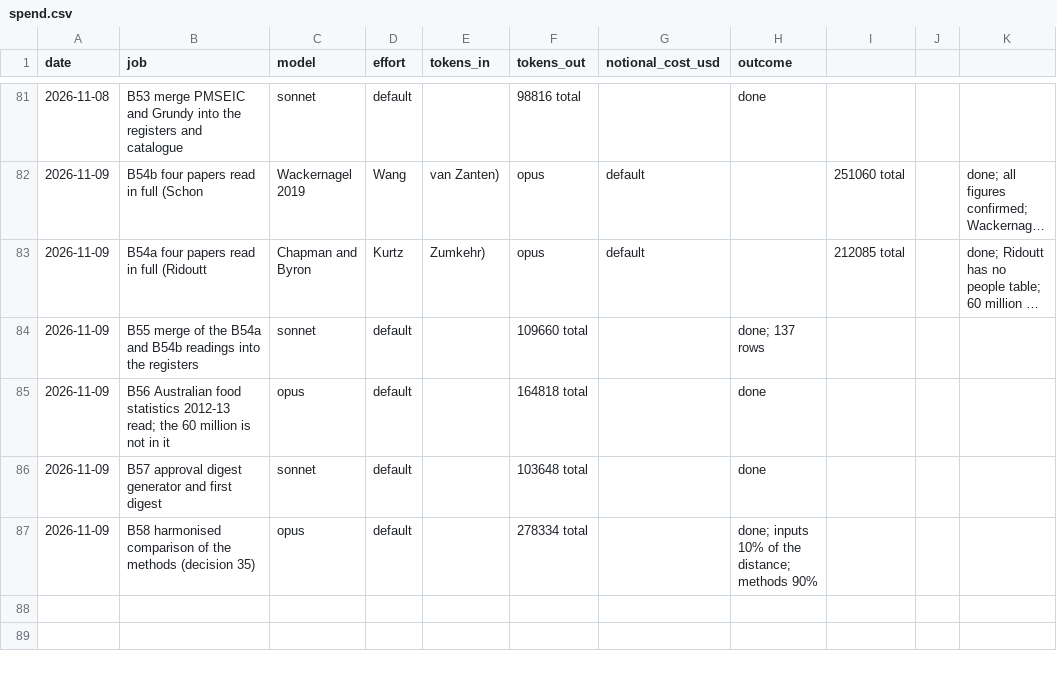
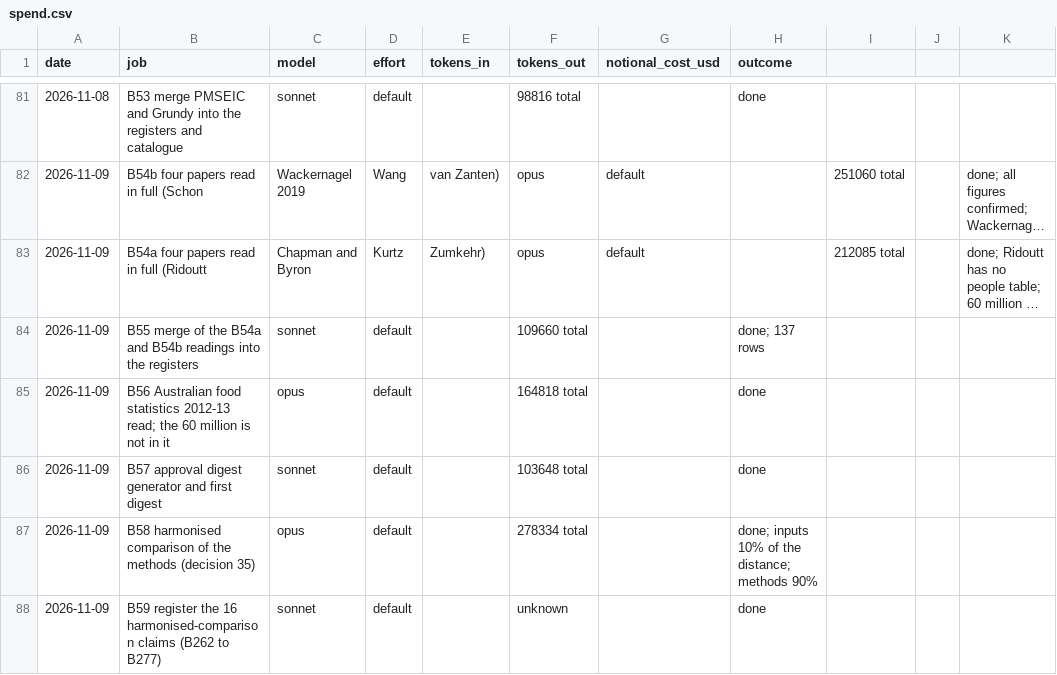
Before and after one commit to MurrayLane/carrying-capacity-dashboard, a CSV file: qa/spend.csv, drawn as a sheet; only a part is shown, gaps mark what is left out; long unchanged cells end in …; the diff names each change by its address in the sheet, - before the commit and + after, or states it on an @@ line.

```diff
--- a/qa/spend.csv
+++ b/qa/spend.csv
+row 88: 2026-11-09 | B59 register the 16 harmonised-comparison claims (B262 to B277) | sonnet | default |  | unknown |  | done
```
Also changed, not shown: 1 other file.
